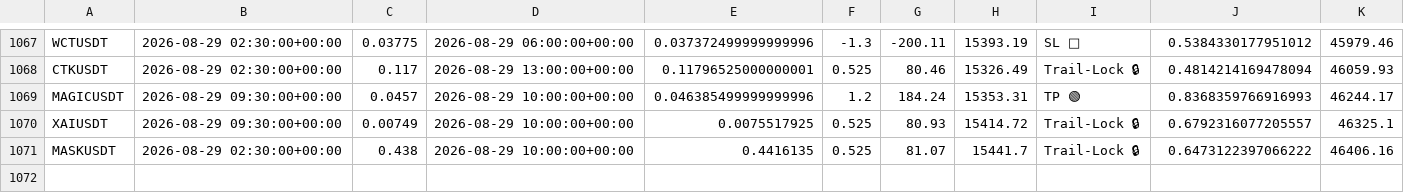
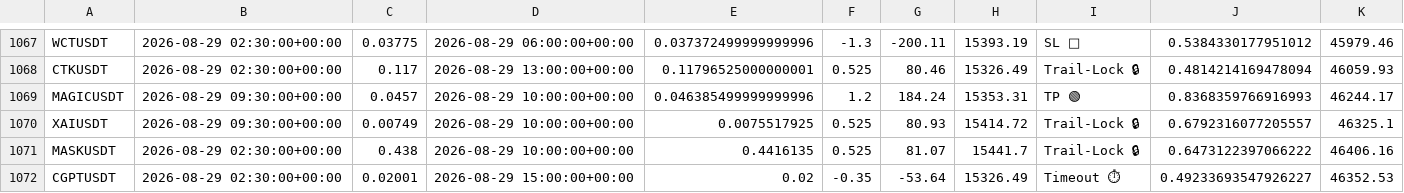
Before and after one commit to tlal1000666-ux/scalpingtalalbot, a CSV file: trades_log.csv, drawn as a sheet; only a part is shown, gaps mark what is left out; the diff names each change by its address in the sheet, - before the commit and + after, or states it on an @@ line.

```diff
--- a/trades_log.csv
+++ b/trades_log.csv
+row 1072: CGPTUSDT | 2026-08-29 02:30:00+00:00 | 0.02001 | 2026-08-29 15:00:00+00:00 | 0.02 | -0.35 | -53.64 | 15326.49 | Timeout ⏱ | 0.49233693547926227 | 46352.53
```
Also changed, not shown: shadow_trades_log.csv, 1 other file.
